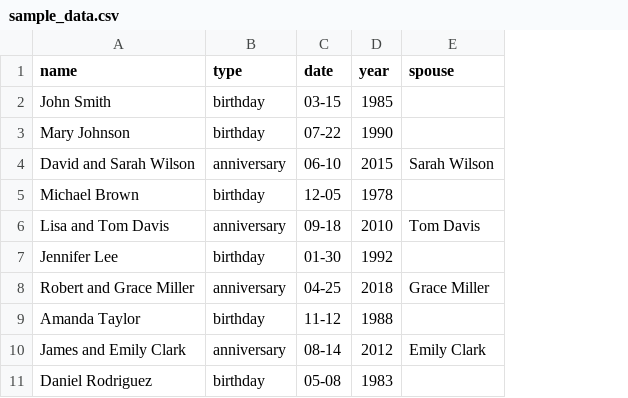
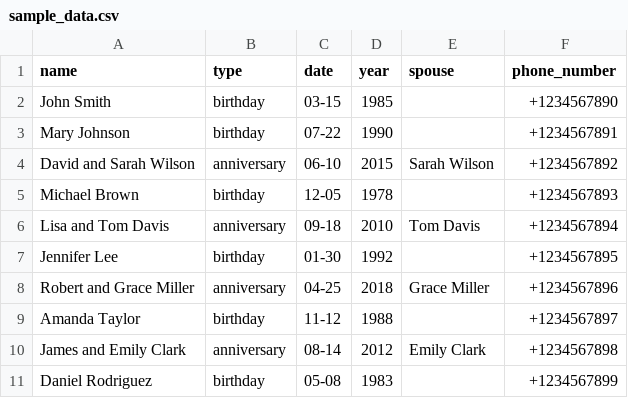
Before and after one commit to joshmoy/anniversary-helper, a CSV file: data/sample_data.csv, drawn as a sheet; the diff names each change by its address in the sheet, - before the commit and + after, or states it on an @@ line.

```diff
--- a/data/sample_data.csv
+++ b/data/sample_data.csv
+column F (phone_number), rows 2-11: +1234567890 | +1234567891 | +1234567892 | +1234567893 | +1234567894 | +1234567895 | +1234567896 | +1234567897 | +1234567898 | +1234567899
```
Also changed, not shown: 3 other files.
